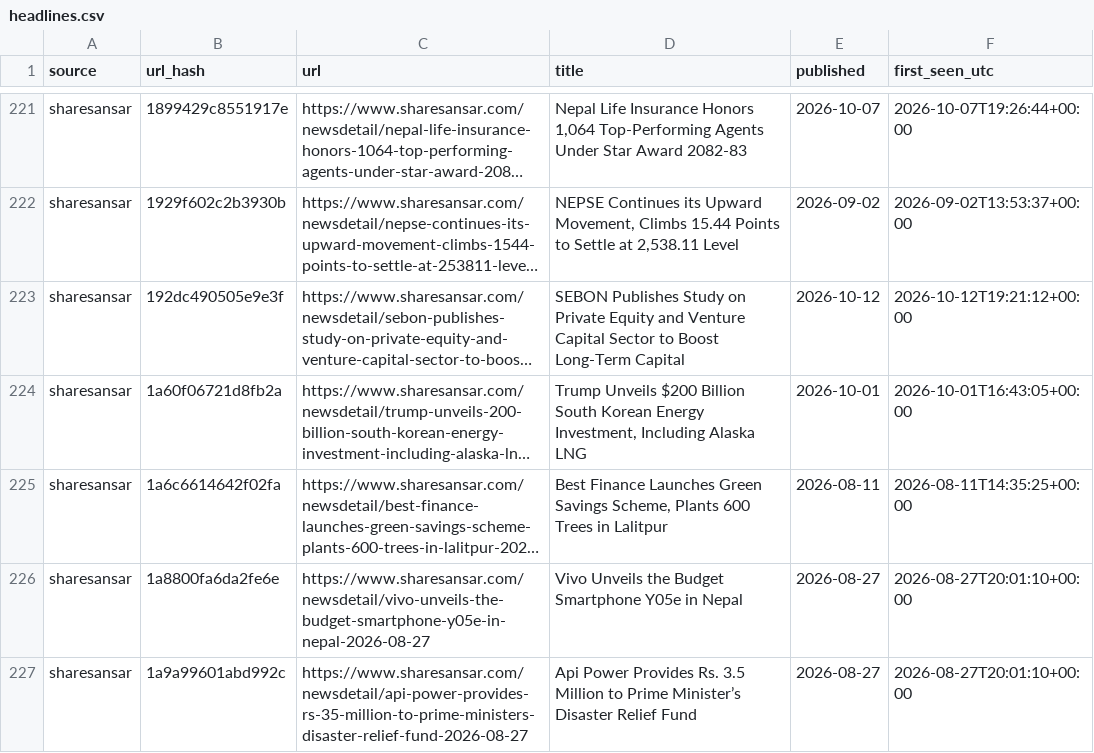
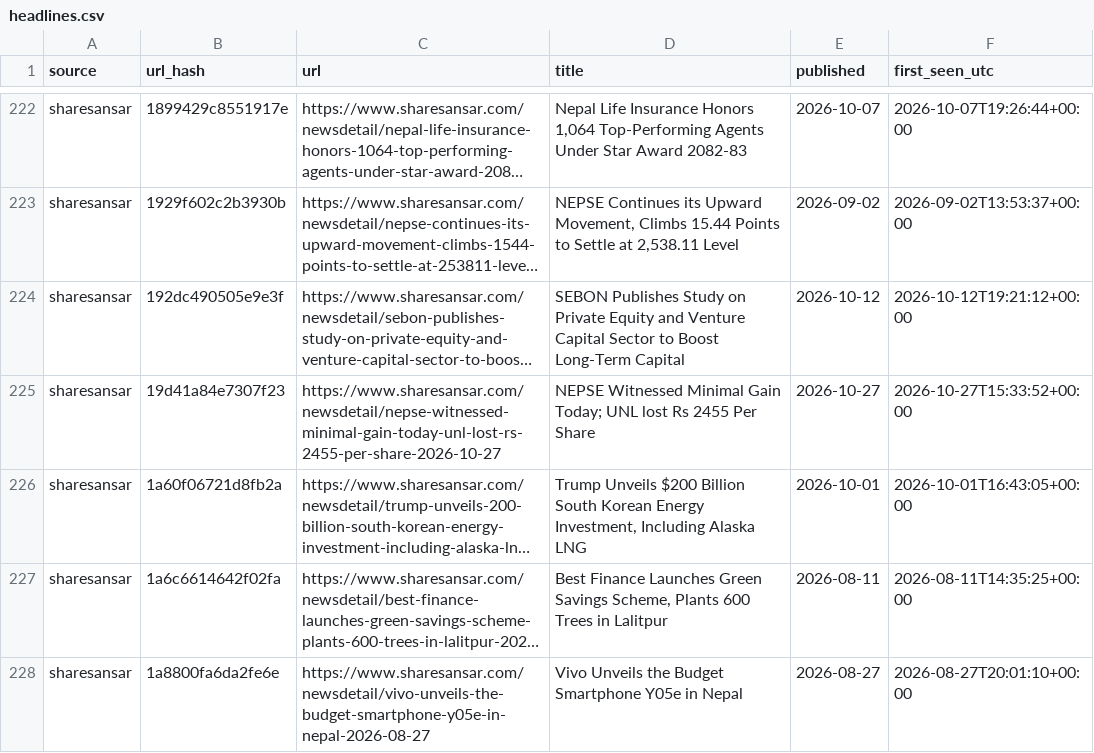
Before and after one commit to Aabaran7/nepse-forecast, a CSV file: data-mirror/news/headlines.csv, drawn as a sheet; only a part is shown, gaps mark what is left out; the shorter side is filled out with more unchanged rows; long unchanged cells end in …; the diff covers the shown part only; the diff names each change by its address in the sheet, - before the commit and + after, or states it on an @@ line.

Commit message:
data: 2026-10-27 archive + predictions

```diff
--- a/data-mirror/news/headlines.csv
+++ b/data-mirror/news/headlines.csv
+row 225: sharesansar | 19d41a84e7307f23 | https://www.sharesansar.com/newsdetail/nepse-witnessed-minimal-gain-today-unl-lost-rs-2455-per-share-2026-10-27 | NEPSE Witnessed Minimal Gain Today; UNL lost Rs 2455 Per Share | 2026-10-27 | 2026-10-27T15:33:52+00:00
```
Also changed, not shown: 10 added rows elsewhere in this file, data-mirror/archive/_manifest.csv, data-mirror/archive/indices.csv, 7 other files.
